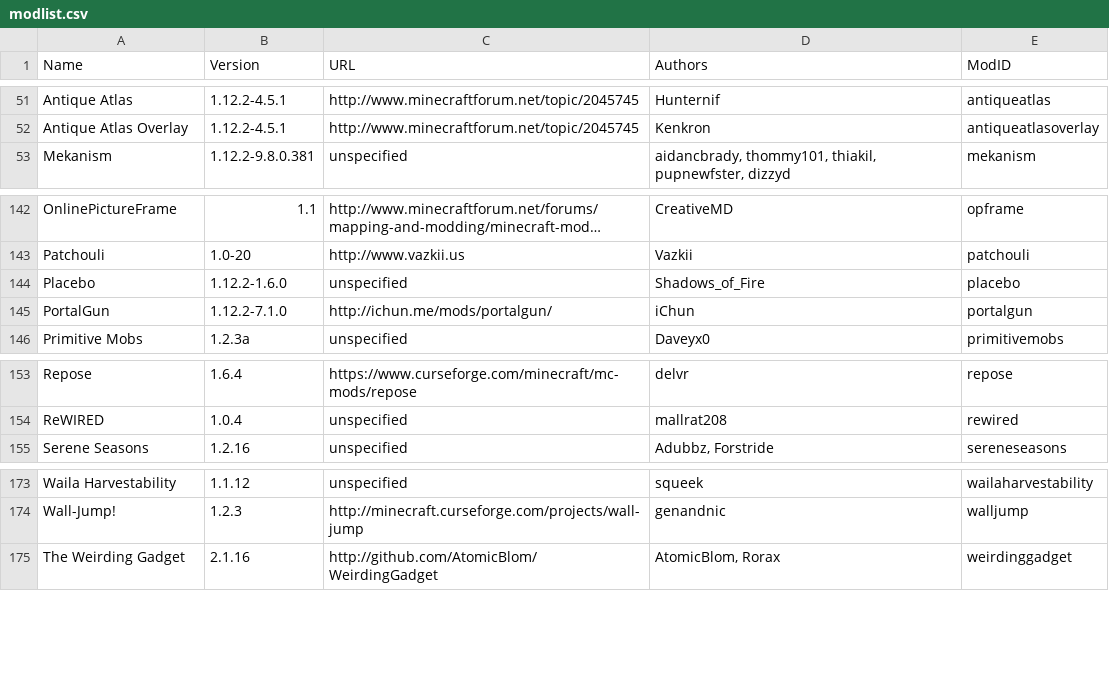
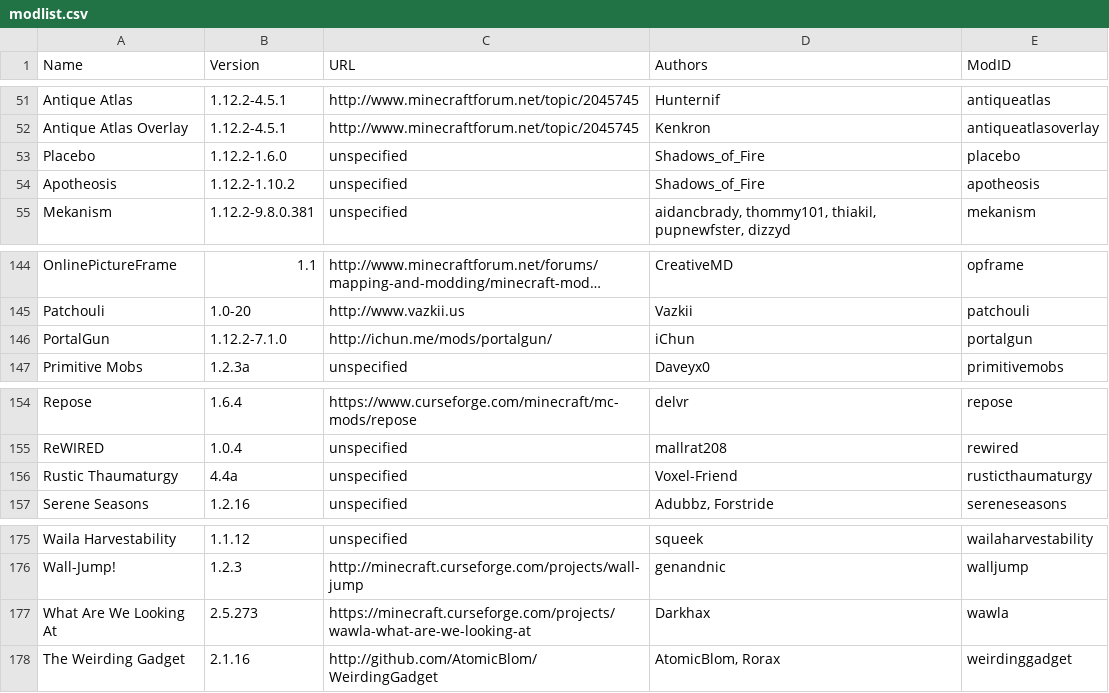
Before and after one commit to Rx2TF/Bunmeinkraft, a CSV file: ModInfoLister/modlist.csv, drawn as a sheet; only a part is shown, gaps mark what is left out; long unchanged cells end in …; the diff names each change by its address in the sheet, - before the commit and + after, or states it on an @@ line.

```diff
--- a/ModInfoLister/modlist.csv
+++ b/ModInfoLister/modlist.csv
@@ row 144 moved to row 53: Placebo @@
+row 54: Apotheosis | 1.12.2-1.10.2 | unspecified | Shadows_of_Fire | apotheosis
+row 156: Rustic Thaumaturgy | 4.4a | unspecified | Voxel-Friend | rusticthaumaturgy
+row 177: What Are We Looking At | 2.5.273 | https://minecraft.curseforge.com/projects/wawla-what-are-we-looking-at | Darkhax | wawla
```
Also changed, not shown: 18 other files.
